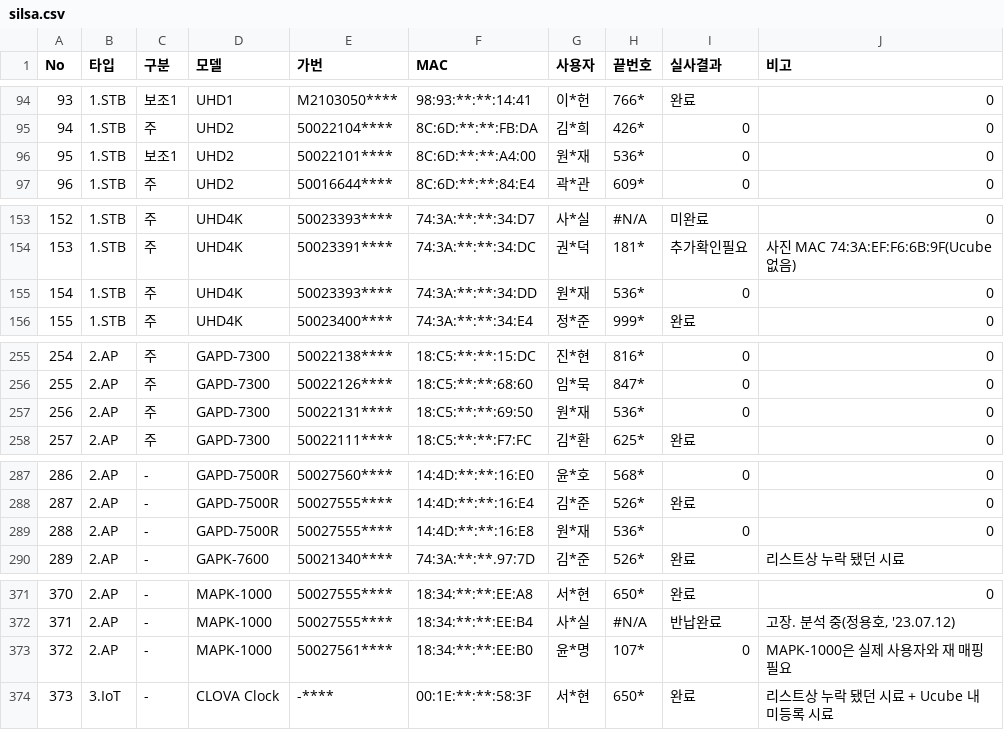
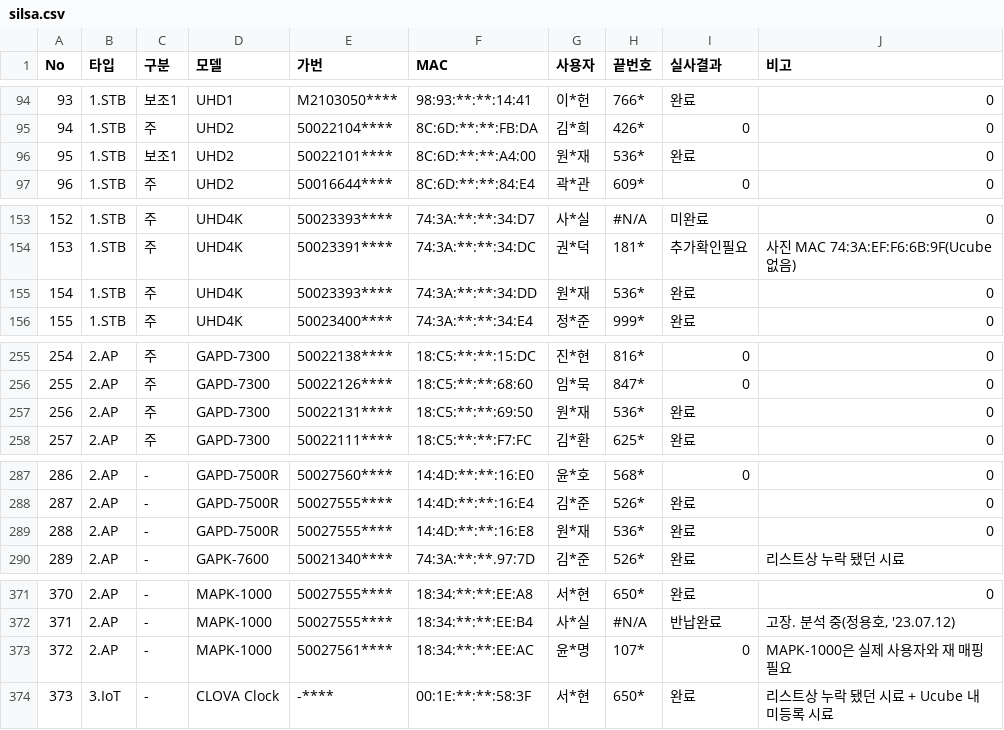
Before and after one commit to LGU-Quality/RealVerification, a CSV file: DD/silsa.csv, drawn as a sheet; only a part is shown, gaps mark what is left out; the diff covers the shown part only.

```diff
--- a/DD/silsa.csv
+++ b/DD/silsa.csv
@@ -95,3 +95,3 @@ No,타입,구분,모델,가번,MAC,사용자,끝번호,실사결과,비고
 94,1.STB,주,UHD2,50022104****,8C:6D:**:**:FB:DA,김*희,426*,0,0
-95,1.STB,보조1,UHD2,50022101****,8C:6D:**:**:A4:00,원*재,536*,0,0
+95,1.STB,보조1,UHD2,50022101****,8C:6D:**:**:A4:00,원*재,536*,완료,0
 96,1.STB,주,UHD2,50016644****,8C:6D:**:**:84:E4,곽*관,609*,0,0
@@ -154,3 +154,3 @@ No,타입,구분,모델,가번,MAC,사용자,끝번호,실사결과,비고
 153,1.STB,주,UHD4K,50023391****,74:3A:**:**:34:DC,권*덕,181*,추가확인필요,사진 MAC 74:3A:EF:F6:6B:9F(Ucube 없음)
-154,1.STB,주,UHD4K,50023393****,74:3A:**:**:34:DD,원*재,536*,0,0
+154,1.STB,주,UHD4K,50023393****,74:3A:**:**:34:DD,원*재,536*,완료,0
 155,1.STB,주,UHD4K,50023400****,74:3A:**:**:34:E4,정*준,999*,완료,0
@@ -256,3 +256,3 @@ No,타입,구분,모델,가번,MAC,사용자,끝번호,실사결과,비고
 255,2.AP,주,GAPD-7300,50022126****,18:C5:**:**:68:60,임*묵,847*,0,0
-256,2.AP,주,GAPD-7300,50022131****,18:C5:**:**:69:50,원*재,536*,0,0
+256,2.AP,주,GAPD-7300,50022131****,18:C5:**:**:69:50,원*재,536*,완료,0
 257,2.AP,주,GAPD-7300,50022111****,18:C5:**:**:F7:FC,김*환,625*,완료,0
@@ -288,3 +288,3 @@ No,타입,구분,모델,가번,MAC,사용자,끝번호,실사결과,비고
 287,2.AP,-,GAPD-7500R,50027555****,14:4D:**:**:16:E4,김*준,526*,완료,0
-288,2.AP,-,GAPD-7500R,50027555****,14:4D:**:**:16:E8,원*재,536*,0,0
+288,2.AP,-,GAPD-7500R,50027555****,14:4D:**:**:16:E8,원*재,536*,완료,0
 289,2.AP,-,GAPK-7600,50021340****,74:3A:**:**.97:7D,김*준,526*,완료,리스트상 누락 됐던 시료
@@ -372,3 +372,3 @@ No,타입,구분,모델,가번,MAC,사용자,끝번호,실사결과,비고
 371,2.AP,-,MAPK-1000,50027555****,18:34:**:**:EE:B4,사*실,#N/A,반납완료,"고장. 분석 중(정용호, '23.07.12)"
-372,2.AP,-,MAPK-1000,50027561****,18:34:**:**:EE:B0,윤*명,107*,0,MAPK-1000은 실제 사용자와 재 매핑 필요
+372,2.AP,-,MAPK-1000,50027561****,18:34:**:**:EE:AC,윤*명,107*,0,MAPK-1000은 실제 사용자와 재 매핑 필요
 373,3.IoT,-,CLOVA Clock,-****,00:1E:**:**:58:3F,서*현,650*,완료,리스트상 누락 됐던 시료 + Ucube 내 미등록 시료
```
Also changed, not shown: 37 edited cells elsewhere in this file.
